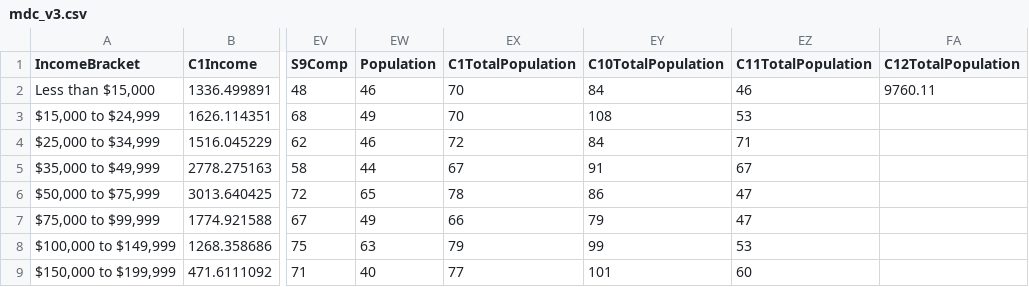
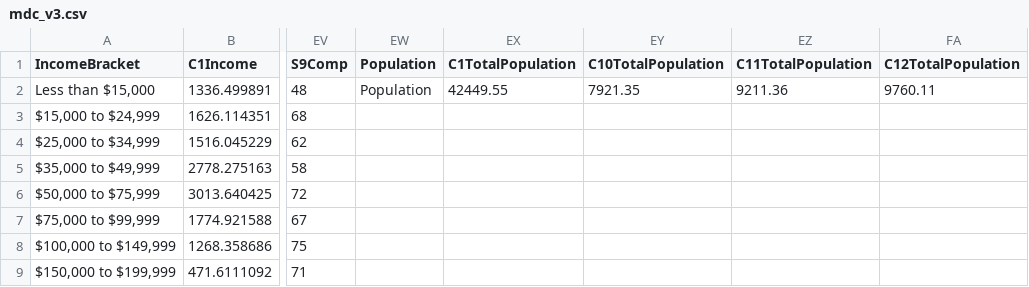
Before and after one commit to austincodeit/austincodeit.github.io, a CSV file: data/mdc_v3.csv, drawn as a sheet; only a part is shown, gaps mark what is left out; the diff covers the shown part only; the diff names each change by its address in the sheet, - before the commit and + after, or states it on an @@ line.

Commit message:
I updated the MDC file to fix the demographics page

```diff
--- a/data/mdc_v3.csv
+++ b/data/mdc_v3.csv
-EW2 (Population): 46
+EW2 (Population): Population
-EX2 (C1TotalPopulation): 70
+EX2 (C1TotalPopulation): 42449.55
-EY2 (C10TotalPopulation): 84
+EY2 (C10TotalPopulation): 7921.35
-EZ2 (C11TotalPopulation): 46
+EZ2 (C11TotalPopulation): 9211.36
-EW3 (Population): 49
+EW3 (Population): (empty)
-EX3 (C1TotalPopulation): 70
+EX3 (C1TotalPopulation): (empty)
-EY3 (C10TotalPopulation): 108
+EY3 (C10TotalPopulation): (empty)
-EZ3 (C11TotalPopulation): 53
+EZ3 (C11TotalPopulation): (empty)
-EW4 (Population): 46
+EW4 (Population): (empty)
-EX4 (C1TotalPopulation): 72
+EX4 (C1TotalPopulation): (empty)
-EY4 (C10TotalPopulation): 84
+EY4 (C10TotalPopulation): (empty)
-EZ4 (C11TotalPopulation): 71
+EZ4 (C11TotalPopulation): (empty)
-EW5 (Population): 44
+EW5 (Population): (empty)
-EX5 (C1TotalPopulation): 67
+EX5 (C1TotalPopulation): (empty)
-EY5 (C10TotalPopulation): 91
+EY5 (C10TotalPopulation): (empty)
-EZ5 (C11TotalPopulation): 67
+EZ5 (C11TotalPopulation): (empty)
-EW6 (Population): 65
+EW6 (Population): (empty)
-EX6 (C1TotalPopulation): 78
+EX6 (C1TotalPopulation): (empty)
-EY6 (C10TotalPopulation): 86
+EY6 (C10TotalPopulation): (empty)
-EZ6:EZ7 (C11TotalPopulation): 47
+EZ6:EZ7 (C11TotalPopulation): (empty)
-EW7 (Population): 49
+EW7 (Population): (empty)
-EX7 (C1TotalPopulation): 66
+EX7 (C1TotalPopulation): (empty)
-EY7 (C10TotalPopulation): 79
+EY7 (C10TotalPopulation): (empty)
-EW8 (Population): 63
+EW8 (Population): (empty)
-EX8 (C1TotalPopulation): 79
+EX8 (C1TotalPopulation): (empty)
-EY8 (C10TotalPopulation): 99
+EY8 (C10TotalPopulation): (empty)
-EZ8 (C11TotalPopulation): 53
+EZ8 (C11TotalPopulation): (empty)
-EW9 (Population): 40
+EW9 (Population): (empty)
-EX9 (C1TotalPopulation): 77
+EX9 (C1TotalPopulation): (empty)
-EY9 (C10TotalPopulation): 101
+EY9 (C10TotalPopulation): (empty)
-EZ9 (C11TotalPopulation): 60
+EZ9 (C11TotalPopulation): (empty)
```
Also changed, not shown: 16 edited cells elsewhere in this file.
